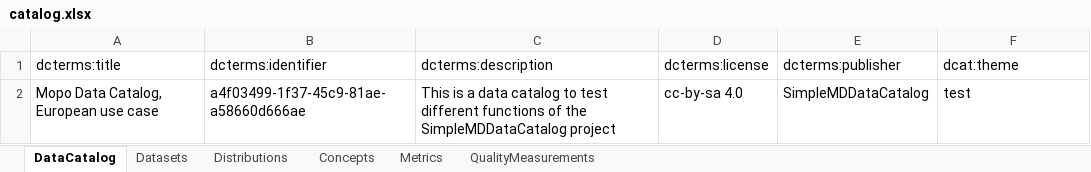
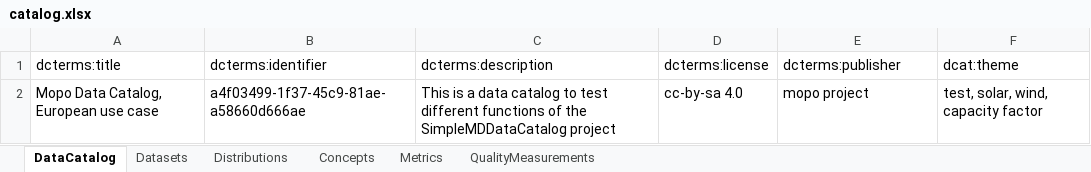
Before and after one commit to uuidea/Mopo_European_Usecase_Data_catalog, an Excel workbook: catalog.xlsx, sheet DataCatalog, drawn as a sheet; values as stored, in another font and other column widths than the file's, no borders; the diff names each change by its address in the sheet, - before the commit and + after, or states it on an @@ line.

Commit message:
rendering catalog

```diff
--- a/catalog.xlsx (sheet DataCatalog)
+++ b/catalog.xlsx (sheet DataCatalog)
-E2 (dcterms:publisher): SimpleMDDataCatalog
+E2 (dcterms:publisher): mopo project
-F2 (dcat:theme): test
+F2 (dcat:theme): test, solar, wind, capacity factor
```
Also changed, not shown: sheet Concepts, sheet Datasets, 32 other files.
